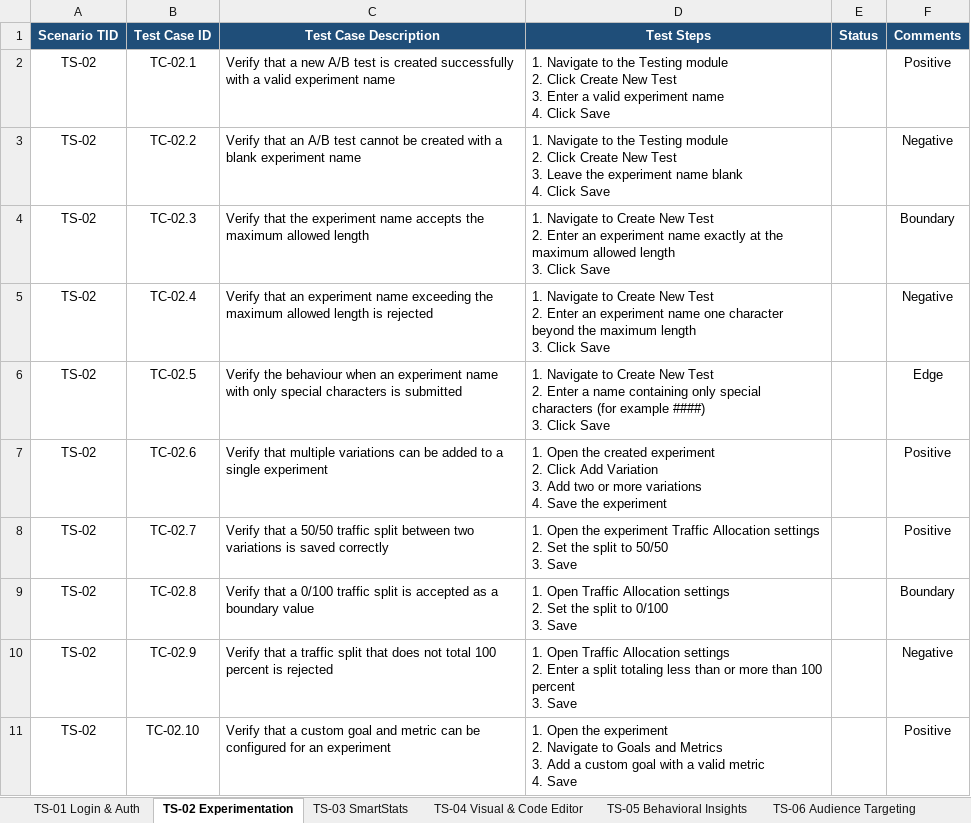
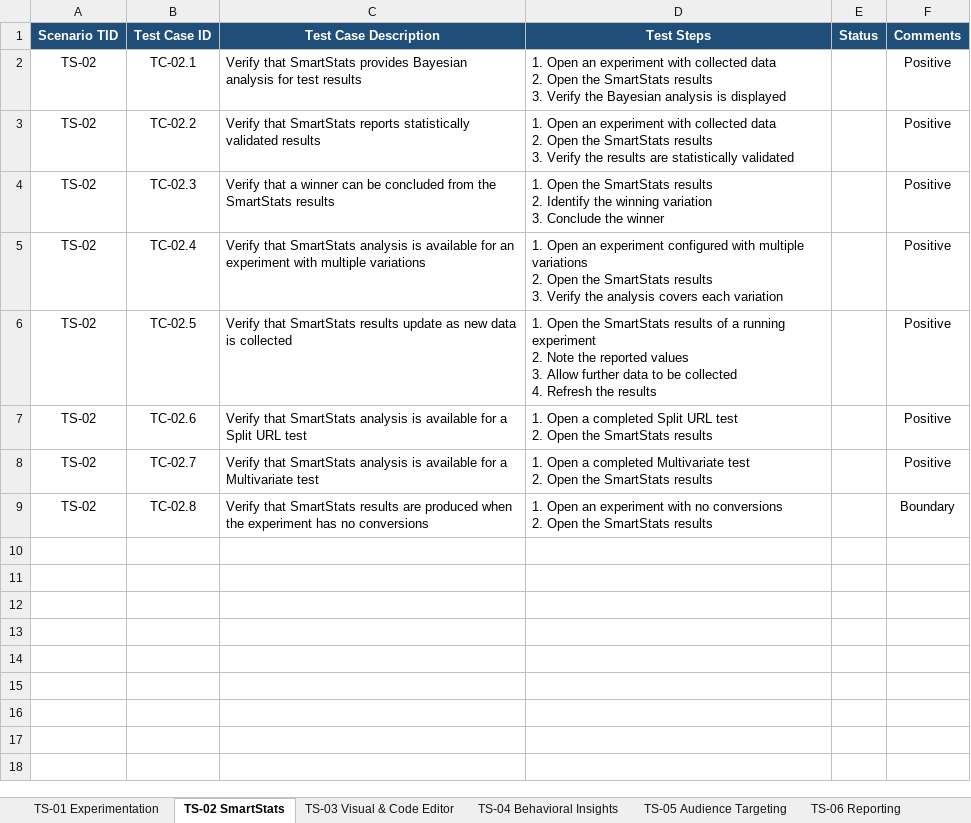
Before and after one commit to Shashirehp/Learning_Playwright, an Excel workbook: 00_gen_AI/VWO_Test_Cases.xlsx, sheet TS-02 SmartStats, drawn as a sheet; only a part is shown; values as stored, in another font and other column widths than the file's, no borders; ↵ is a line break in a cell; the diff covers the shown part only; the diff names each change by its address in the sheet, - before the commit and + after, or states it on an @@ line.

Commit message:
Update VWO test plan and test cases to PRD-supported scope
- Rewrite VWO_Test_Plan.md and VWO_Test_Cases.md against the PRD only
- Reduce suite to 128 cases across 11 scenarios mapped to FR1-FR9, NFRs and cross-device/browser QA
- Regenerate VWO_Test_Cases.xlsx and VWO_Test_Cases_JIRA_Import.csv
- Add RICEPOT_prompt,txt

Co-authored-by: CommandCodeBot <noreply@commandcode.ai>

```diff
--- a/00_gen_AI/VWO_Test_Cases.xlsx (sheet TS-02 SmartStats)
+++ b/00_gen_AI/VWO_Test_Cases.xlsx (sheet TS-02 SmartStats)
-sheet tab: TS-01 Login & Auth
+sheet tab: TS-01 Experimentation
-sheet tab: TS-02 Experimentation
+sheet tab: TS-02 SmartStats
-sheet tab: TS-03 SmartStats
+sheet tab: TS-03 Visual & Code Editor
-sheet tab: TS-04 Visual & Code Editor
+sheet tab: TS-04 Behavioral Insights
-sheet tab: TS-05 Behavioral Insights
+sheet tab: TS-05 Audience Targeting
-sheet tab: TS-06 Audience Targeting
+sheet tab: TS-06 Reporting
-C2 (Test Case Description): Verify that a new A/B test is created successfully with a valid experiment name
+C2 (Test Case Description): Verify that SmartStats provides Bayesian analysis for test results
-D2 (Test Steps): 1. Navigate to the Testing module ↵ 2. Click Create New Test ↵ 3. Enter a valid experiment name ↵ 4. Click Save
+D2 (Test Steps): 1. Open an experiment with collected data ↵ 2. Open the SmartStats results ↵ 3. Verify the Bayesian analysis is displayed
-C3 (Test Case Description): Verify that an A/B test cannot be created with a blank experiment name
+C3 (Test Case Description): Verify that SmartStats reports statistically validated results
-D3 (Test Steps): 1. Navigate to the Testing module ↵ 2. Click Create New Test ↵ 3. Leave the experiment name blank ↵ 4. Click Save
+D3 (Test Steps): 1. Open an experiment with collected data ↵ 2. Open the SmartStats results ↵ 3. Verify the results are statistically validated
-F3 (Comments): Negative
+F3 (Comments): Positive
-C4 (Test Case Description): Verify that the experiment name accepts the maximum allowed length
+C4 (Test Case Description): Verify that a winner can be concluded from the SmartStats results
-D4 (Test Steps): 1. Navigate to Create New Test ↵ 2. Enter an experiment name exactly at the maximum allowed length ↵ 3. Click Save
+D4 (Test Steps): 1. Open the SmartStats results ↵ 2. Identify the winning variation ↵ 3. Conclude the winner
-F4 (Comments): Boundary
+F4 (Comments): Positive
-C5 (Test Case Description): Verify that an experiment name exceeding the maximum allowed length is rejected
+C5 (Test Case Description): Verify that SmartStats analysis is available for an experiment with multiple variations
-D5 (Test Steps): 1. Navigate to Create New Test ↵ 2. Enter an experiment name one character beyond the maximum length ↵ 3. Click Save
+D5 (Test Steps): 1. Open an experiment configured with multiple variations ↵ 2. Open the SmartStats results ↵ 3. Verify the analysis covers each variation
-F5 (Comments): Negative
+F5 (Comments): Positive
-C6 (Test Case Description): Verify the behaviour when an experiment name with only special characters is submitted
+C6 (Test Case Description): Verify that SmartStats results update as new data is collected
-D6 (Test Steps): 1. Navigate to Create New Test ↵ 2. Enter a name containing only special characters (for example ####) ↵ 3. Click Save
+D6 (Test Steps): 1. Open the SmartStats results of a running experiment ↵ 2. Note the reported values ↵ 3. Allow further data to be collected ↵ 4. Refresh the results
-F6 (Comments): Edge
+F6 (Comments): Positive
-C7 (Test Case Description): Verify that multiple variations can be added to a single experiment
+C7 (Test Case Description): Verify that SmartStats analysis is available for a Split URL test
-D7 (Test Steps): 1. Open the created experiment ↵ 2. Click Add Variation ↵ 3. Add two or more variations ↵ 4. Save the experiment
+D7 (Test Steps): 1. Open a completed Split URL test ↵ 2. Open the SmartStats results
-C8 (Test Case Description): Verify that a 50/50 traffic split between two variations is saved correctly
+C8 (Test Case Description): Verify that SmartStats analysis is available for a Multivariate test
-D8 (Test Steps): 1. Open the experiment Traffic Allocation settings ↵ 2. Set the split to 50/50 ↵ 3. Save
+D8 (Test Steps): 1. Open a completed Multivariate test ↵ 2. Open the SmartStats results
-C9 (Test Case Description): Verify that a 0/100 traffic split is accepted as a boundary value
+C9 (Test Case Description): Verify that SmartStats results are produced when the experiment has no conversions
-D9 (Test Steps): 1. Open Traffic Allocation settings ↵ 2. Set the split to 0/100 ↵ 3. Save
+D9 (Test Steps): 1. Open an experiment with no conversions ↵ 2. Open the SmartStats results
-row 10: TS-02 | TC-02.9 | Verify that a traffic split that does not total 100 percent is rejected | 1. Open Traffic Allocation settings ↵ 2. Enter a split totaling less than or more than 100 percent ↵ 3. Save |  | Negative
-row 11: TS-02 | TC-02.10 | Verify that a custom goal and metric can be configured for an experiment | 1. Open the experiment ↵ 2. Navigate to Goals and Metrics ↵ 3. Add a custom goal with a valid metric ↵ 4. Save |  | Positive
```
Also changed, not shown: 14 removed rows elsewhere in this sheet, sheet TS-01 Experimentation, sheet TS-11 Compatibility, sheet TS-04 Behavioral Insights, sheet TS-10 Non-Functional, sheet TS-08 Integrations, sheet TS-05 Audience Targeting, 4 more sheets, other sheet tabs, 4 other files.
